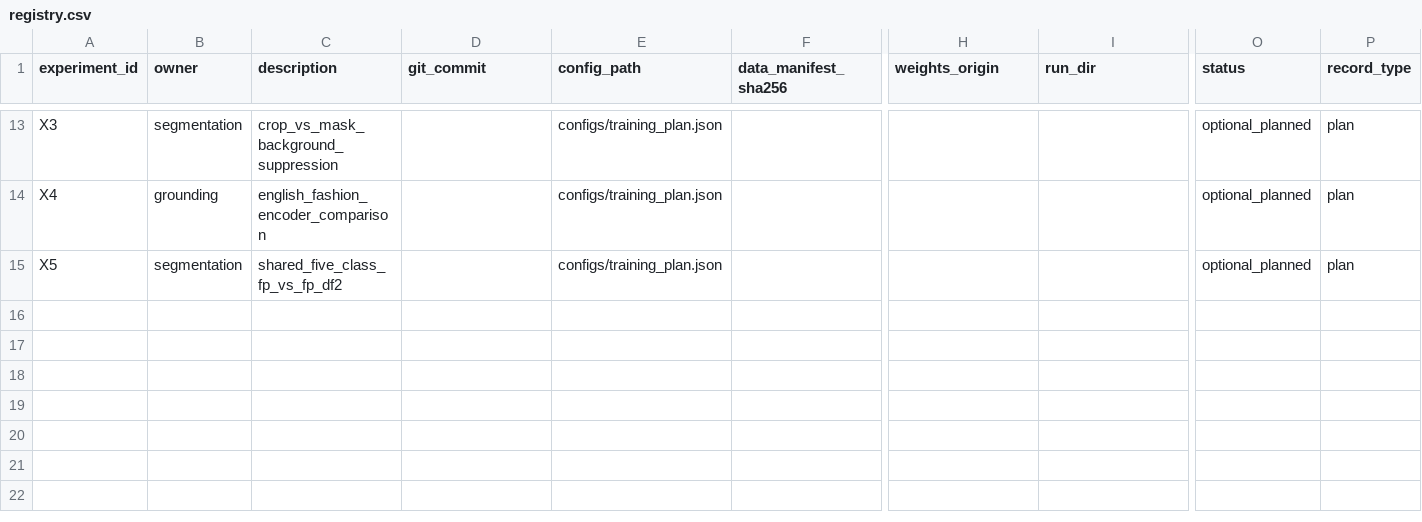
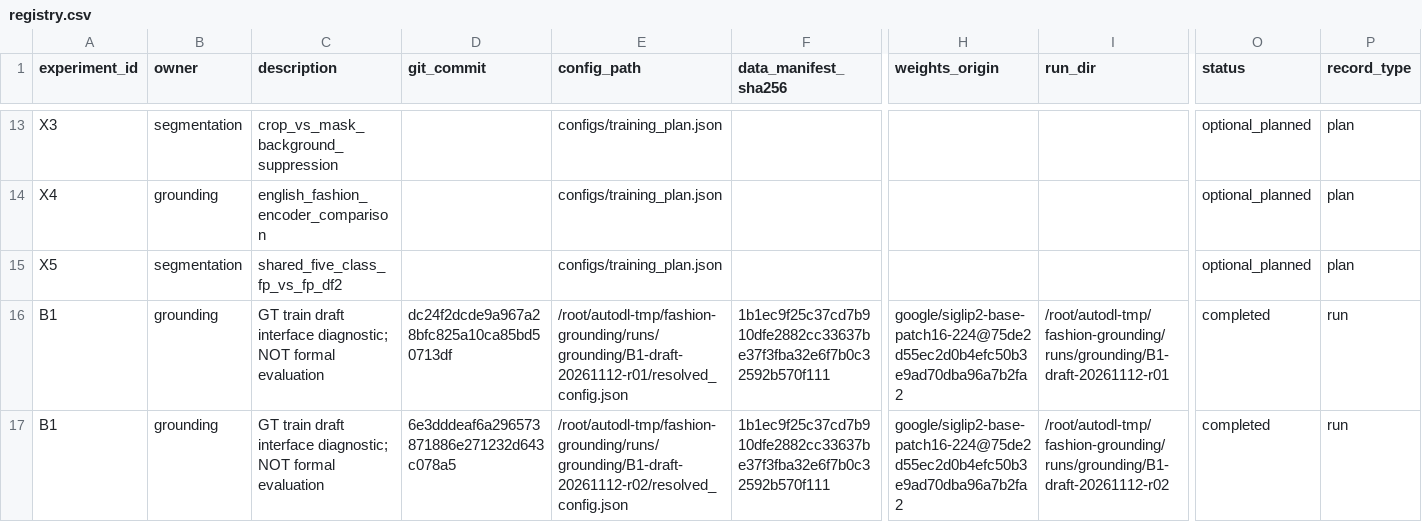
Before and after one commit to rickyliuchunyu/comp4471-fashion-grounding, a CSV file: experiments/registry.csv, drawn as a sheet; only a part is shown, gaps mark what is left out; rows hold the shown columns only; the diff names each change by its address in the sheet, - before the commit and + after, or states it on an @@ line.

Commit message:
Record grounding GPU smoke and draft baseline handoff

```diff
--- a/experiments/registry.csv
+++ b/experiments/registry.csv
+row 16: B1 | grounding | GT train draft interface diagnostic; NOT formal evaluation | dc24f2dcde9a967a28bfc825a10ca85bd50713df | /root/autodl-tmp/fashion-grounding/runs/grounding/B1-draft-20261112-r01/resolved_config.json | 1b1ec9f25c37cd7b910dfe2882cc33637be37f3fba32e6f7b0c32592b570f111 | google/siglip2-base-patch16-224@75de2d55ec2d0b4efc50b3e9ad70dba96a7b2fa2 | /root/autodl-tmp/fashion-grounding/runs/grounding/B1-draft-20261112-r01 | completed | run
+row 17: B1 | grounding | GT train draft interface diagnostic; NOT formal evaluation | 6e3dddeaf6a296573871886e271232d643c078a5 | /root/autodl-tmp/fashion-grounding/runs/grounding/B1-draft-20261112-r02/resolved_config.json | 1b1ec9f25c37cd7b910dfe2882cc33637be37f3fba32e6f7b0c32592b570f111 | google/siglip2-base-patch16-224@75de2d55ec2d0b4efc50b3e9ad70dba96a7b2fa2 | /root/autodl-tmp/fashion-grounding/runs/grounding/B1-draft-20261112-r02 | completed | run
```
Also changed, not shown: 6 other files.
